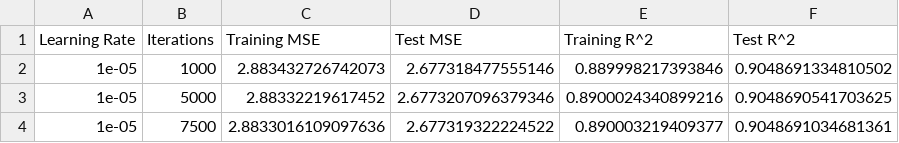
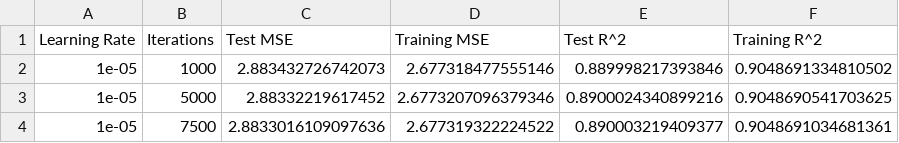
Before and after one commit to veerenspatel/ML_HW_1, a CSV file: part2Logs.csv, drawn as a sheet; only a part is shown; removed rows and columns are numbered as before the commit, all else as after; the diff names each change by its address in the sheet, - before the commit and + after, or states it on an @@ line.

Commit message:
Update part2Logs.csv

```diff
--- a/part2Logs.csv
+++ b/part2Logs.csv
-row 1: Learning Rate | Iterations | Training MSE | Test MSE | Training R^2 | Test R^2
+row 1: Learning Rate | Iterations | Test MSE | Training MSE | Test R^2 | Training R^2
```
